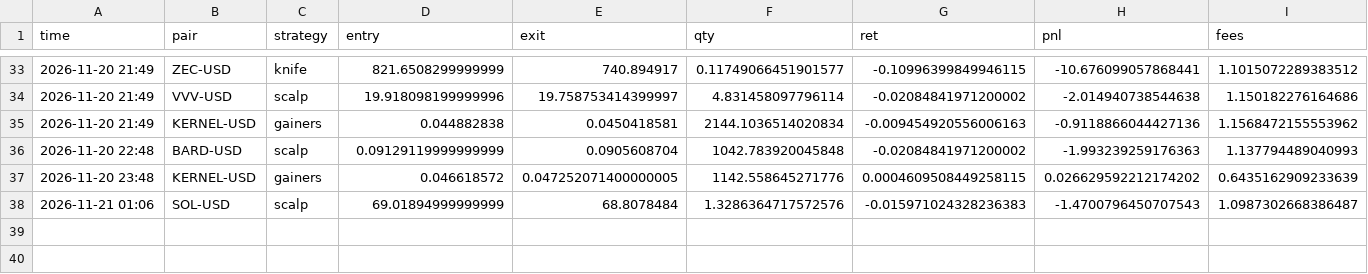
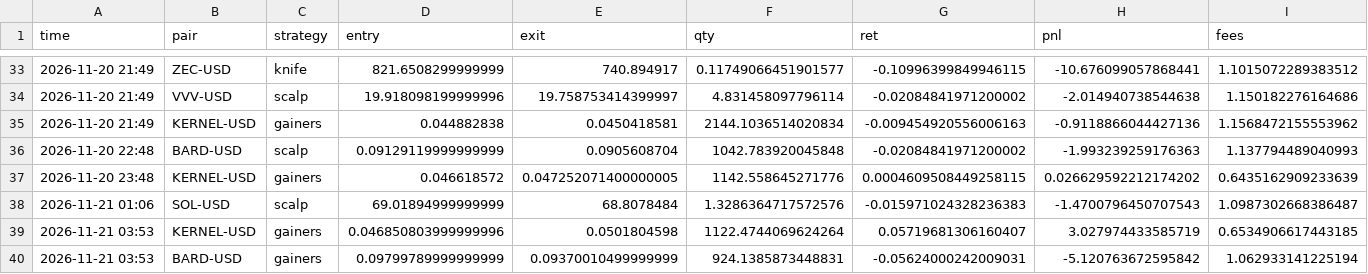
Before and after one commit to deadflies82-commits/Paper-bot, a CSV file: trades.csv, drawn as a sheet; only a part is shown, gaps mark what is left out.

Commit message:
paper trade update

```diff
--- a/trades.csv
+++ b/trades.csv
@@ -38 +38,3 @@ time,pair,strategy,entry,exit,qty,ret,pnl,fees
 2026-11-21 01:06,SOL-USD,scalp,69.01894999999999,68.8078484,1.3286364717572576,-0.015971024328236383,-1.4700796450707543,1.0987302668386487
+2026-11-21 03:53,KERNEL-USD,gainers,0.046850803999999996,0.0501804598,1122.4744069624264,0.05719681306160407,3.027974433585719,0.6534906617443185
+2026-11-21 03:53,BARD-USD,gainers,0.09799789999999999,0.09370010499999999,924.1385873448831,-0.05624000242009031,-5.120763672595842,1.062933141225194
```
Also changed, not shown: equity.csv, 2 other files.
